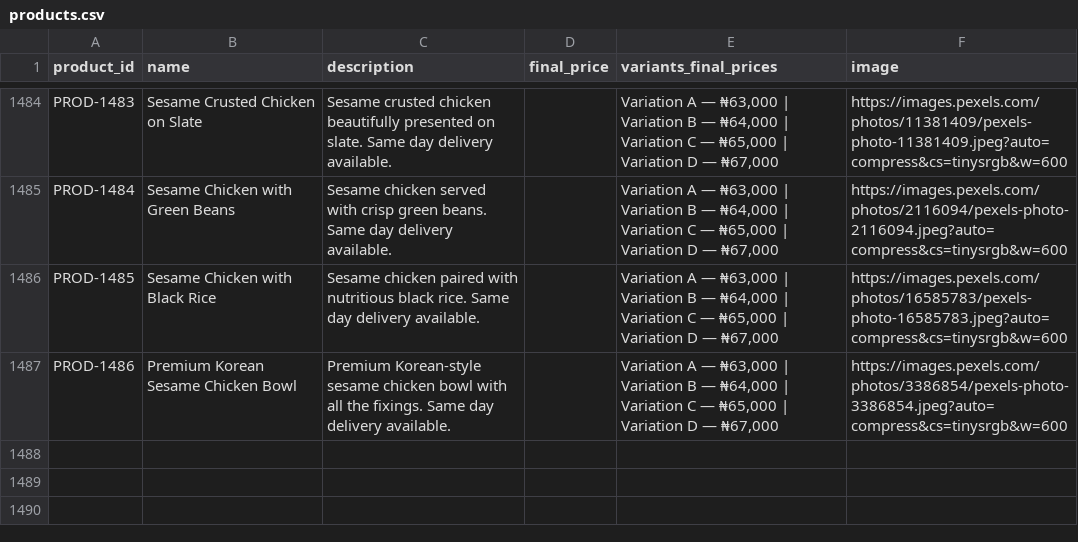
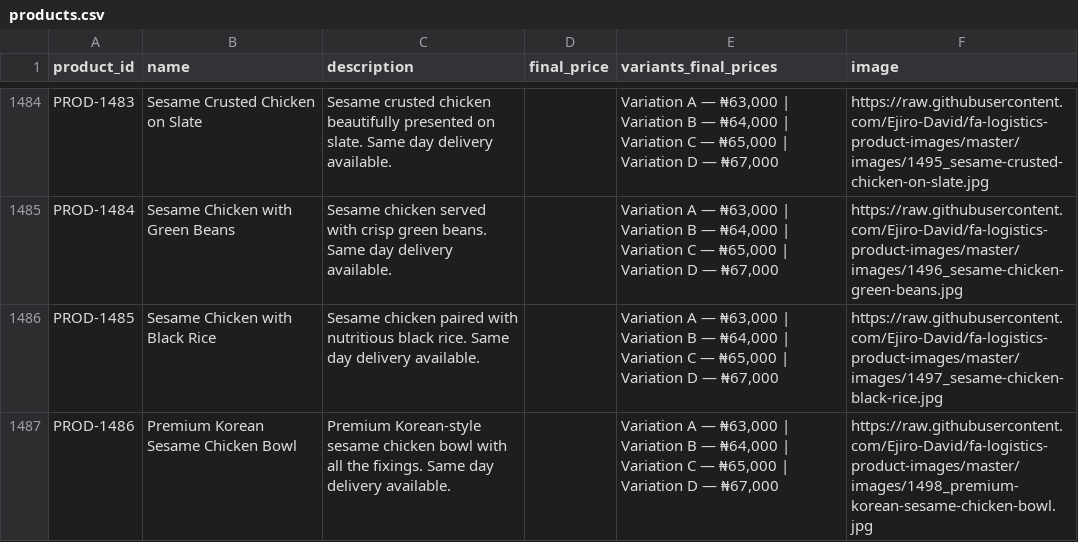
Before and after one commit to Ejiro-David/FAlogistics, a CSV file: products.csv, drawn as a sheet; only a part is shown, gaps mark what is left out; the diff covers the shown part only; the diff names each change by its address in the sheet, - before the commit and + after, or states it on an @@ line.

Commit message:
Replace Pexels URLs with GitHub-hosted images for 31 new products

```diff
--- a/products.csv
+++ b/products.csv
-F1484 (image): https://images.pexels.com/photos/11381409/pexels-photo-11381409.jpeg?auto=compress&cs=tinysrgb&w=600
+F1484 (image): https://raw.githubusercontent.com/Ejiro-David/fa-logistics-product-images/master/images/1495_sesame-crusted-chicken-on-slate.jpg
-F1485 (image): https://images.pexels.com/photos/2116094/pexels-photo-2116094.jpeg?auto=compress&cs=tinysrgb&w=600
+F1485 (image): https://raw.githubusercontent.com/Ejiro-David/fa-logistics-product-images/master/images/1496_sesame-chicken-green-beans.jpg
-F1486 (image): https://images.pexels.com/photos/16585783/pexels-photo-16585783.jpeg?auto=compress&cs=tinysrgb&w=600
+F1486 (image): https://raw.githubusercontent.com/Ejiro-David/fa-logistics-product-images/master/images/1497_sesame-chicken-black-rice.jpg
-F1487 (image): https://images.pexels.com/photos/3386854/pexels-photo-3386854.jpeg?auto=compress&cs=tinysrgb&w=600
+F1487 (image): https://raw.githubusercontent.com/Ejiro-David/fa-logistics-product-images/master/images/1498_premium-korean-sesame-chicken-bowl.jpg
```
Also changed, not shown: 27 edited cells elsewhere in this file.
